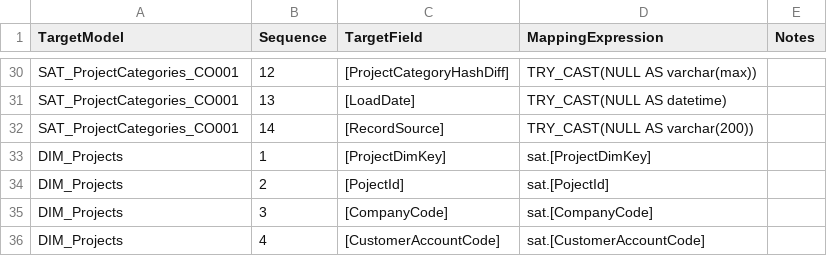
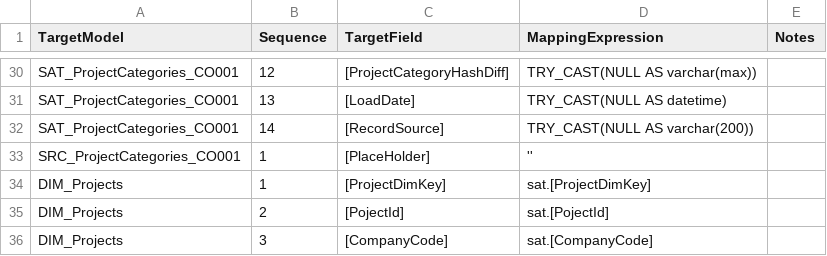
Before and after one commit to kkhan-5ytechnology/DBT_Multicloud_PoC, a CSV file: seeds/system/FieldMappingDefinitions.csv, drawn as a sheet; only a part is shown, gaps mark what is left out; the shorter side is filled out with more unchanged rows; the diff covers the shown part only.

```diff
--- a/seeds/system/FieldMappingDefinitions.csv
+++ b/seeds/system/FieldMappingDefinitions.csv
@@ -32,2 +32,3 @@ SAT_ProjectCategories_CO001,13,[LoadDate],TRY_CAST(NULL AS datetime),
 SAT_ProjectCategories_CO001,14,[RecordSource],TRY_CAST(NULL AS varchar(200)),
+SRC_ProjectCategories_CO001,1,[PlaceHolder],'',
 DIM_Projects,1,[ProjectDimKey],sat.[ProjectDimKey],
```
Also changed, not shown: 25 added rows elsewhere in this file, seeds/system/SourceDatasetDefinitions.csv, seeds/system/VaultEntityDefinitions.csv.
